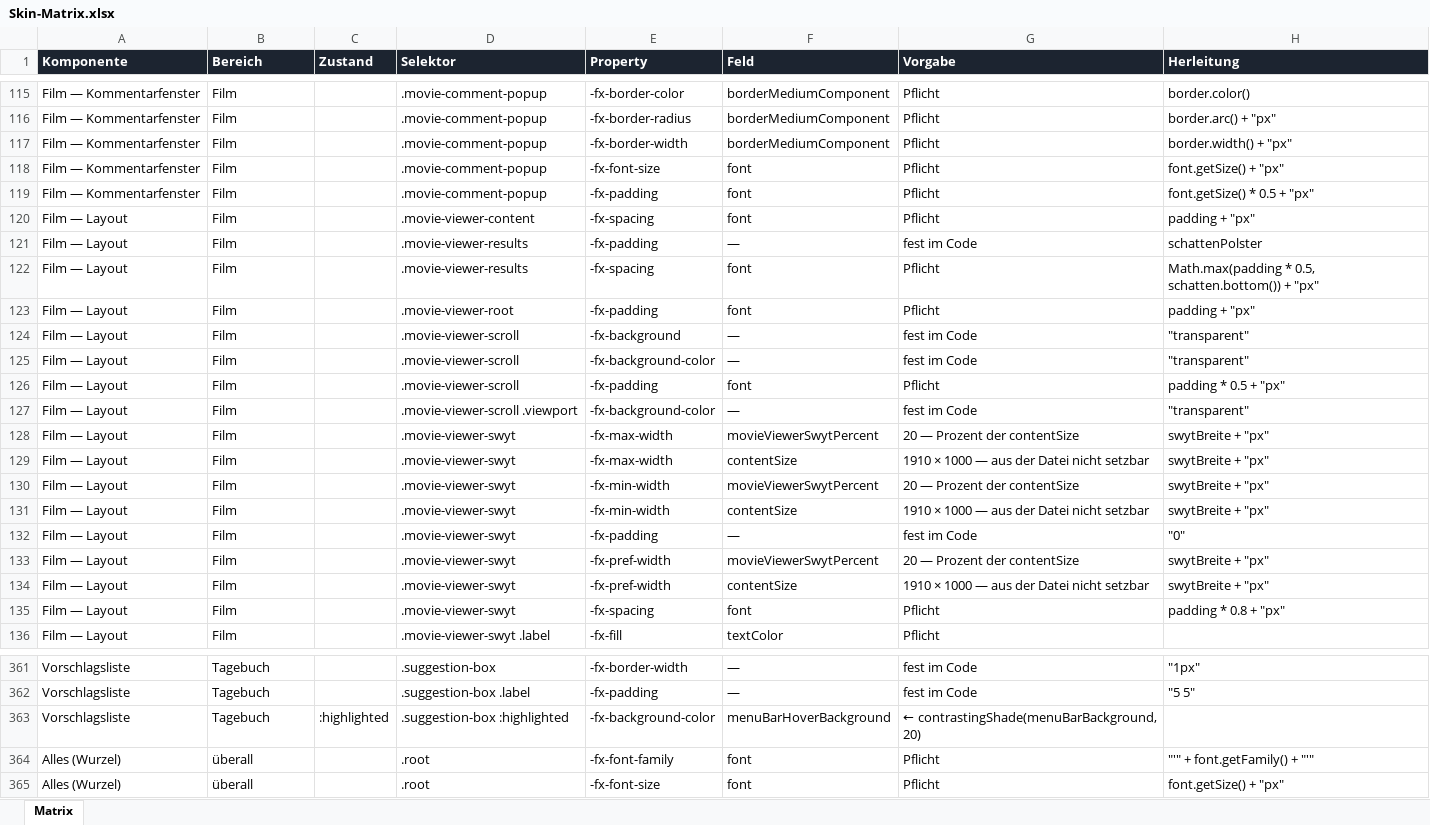
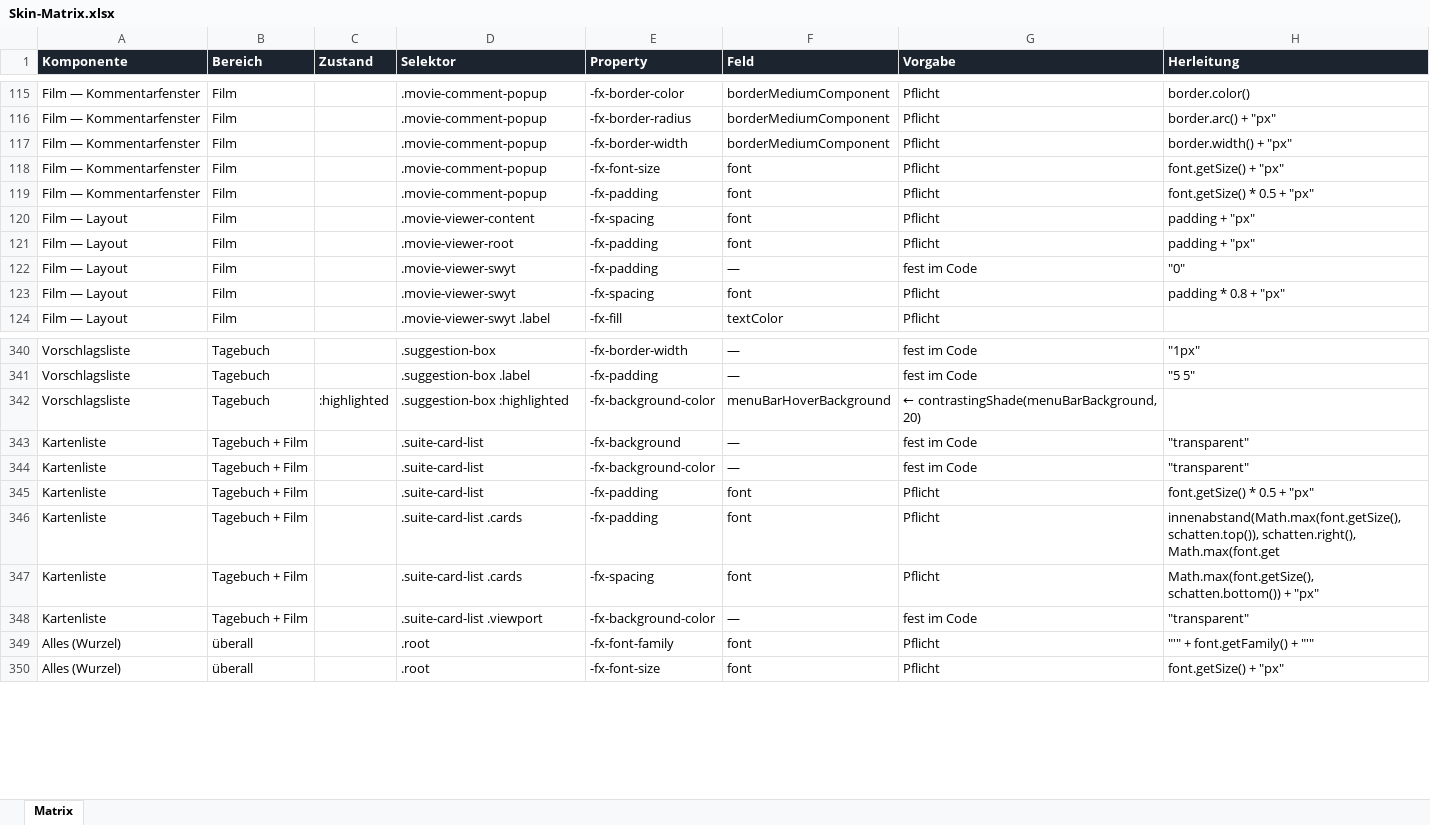
Before and after one commit to Perminides/ThosSuite, an Excel workbook: docs/skin/Skin-Matrix.xlsx, sheet Matrix, drawn as a sheet; only a part is shown, gaps mark what is left out; values as stored, in another font and other column widths than the file's, no borders; removed rows and columns are numbered as before the commit, all else as after; the diff covers the shown part only; the diff names each change by its address in the sheet, - before the commit and + after, or states it on an @@ line.

```diff
--- a/docs/skin/Skin-Matrix.xlsx (sheet Matrix)
+++ b/docs/skin/Skin-Matrix.xlsx (sheet Matrix)
-row 121: Film — Layout | Film |  | .movie-viewer-results | -fx-padding | — | fest im Code | schattenPolster
-row 122: Film — Layout | Film |  | .movie-viewer-results | -fx-spacing | font | Pflicht | Math.max(padding * 0.5, schatten.bottom()) + "px"
-row 124: Film — Layout | Film |  | .movie-viewer-scroll | -fx-background | — | fest im Code | "transparent"
-row 125: Film — Layout | Film |  | .movie-viewer-scroll | -fx-background-color | — | fest im Code | "transparent"
-row 126: Film — Layout | Film |  | .movie-viewer-scroll | -fx-padding | font | Pflicht | padding * 0.5 + "px"
-row 127: Film — Layout | Film |  | .movie-viewer-scroll .viewport | -fx-background-color | — | fest im Code | "transparent"
-row 128: Film — Layout | Film |  | .movie-viewer-swyt | -fx-max-width | movieViewerSwytPercent | 20 — Prozent der contentSize | swytBreite + "px"
-row 129: Film — Layout | Film |  | .movie-viewer-swyt | -fx-max-width | contentSize | 1910 × 1000 — aus der Datei nicht setzbar | swytBreite + "px"
-row 130: Film — Layout | Film |  | .movie-viewer-swyt | -fx-min-width | movieViewerSwytPercent | 20 — Prozent der contentSize | swytBreite + "px"
-row 131: Film — Layout | Film |  | .movie-viewer-swyt | -fx-min-width | contentSize | 1910 × 1000 — aus der Datei nicht setzbar | swytBreite + "px"
-row 133: Film — Layout | Film |  | .movie-viewer-swyt | -fx-pref-width | movieViewerSwytPercent | 20 — Prozent der contentSize | swytBreite + "px"
-row 134: Film — Layout | Film |  | .movie-viewer-swyt | -fx-pref-width | contentSize | 1910 × 1000 — aus der Datei nicht setzbar | swytBreite + "px"
+row 343: Kartenliste | Tagebuch + Film |  | .suite-card-list | -fx-background | — | fest im Code | "transparent"
+row 344: Kartenliste | Tagebuch + Film |  | .suite-card-list | -fx-background-color | — | fest im Code | "transparent"
+row 345: Kartenliste | Tagebuch + Film |  | .suite-card-list | -fx-padding | font | Pflicht | font.getSize() * 0.5 + "px"
+row 346: Kartenliste | Tagebuch + Film |  | .suite-card-list .cards | -fx-padding | font | Pflicht | innenabstand(Math.max(font.getSize(), schatten.top()), schatten.right(), Math.max(font.get
+row 347: Kartenliste | Tagebuch + Film |  | .suite-card-list .cards | -fx-spacing | font | Pflicht | Math.max(font.getSize(), schatten.bottom()) + "px"
+row 348: Kartenliste | Tagebuch + Film |  | .suite-card-list .viewport | -fx-background-color | — | fest im Code | "transparent"
```
Also changed, not shown: 9 removed rows, 2 moved rows and 3 edited cells elsewhere in this sheet, 16 other files.
